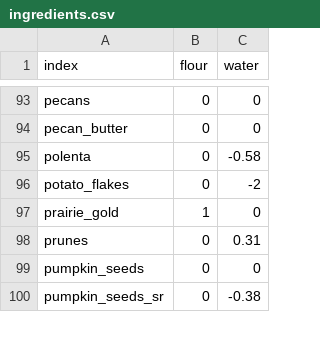
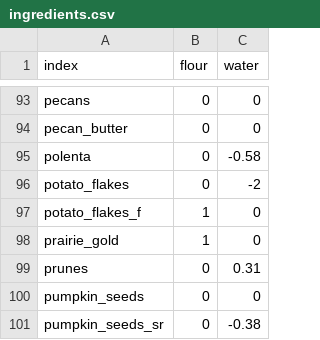
Before and after one commit to gbishop/bake, a CSV file: ingredients.csv, drawn as a sheet; only a part is shown, gaps mark what is left out.

Commit message:
Add potato flakes as flour

```diff
--- a/ingredients.csv
+++ b/ingredients.csv
@@ -96,2 +96,3 @@ polenta,0,-0.58
 potato_flakes,0,-2
+potato_flakes_f,1,0
 prairie_gold,1,0
```
